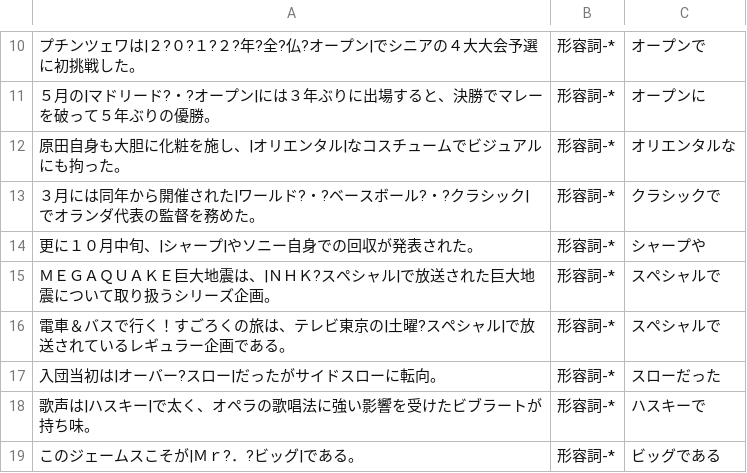
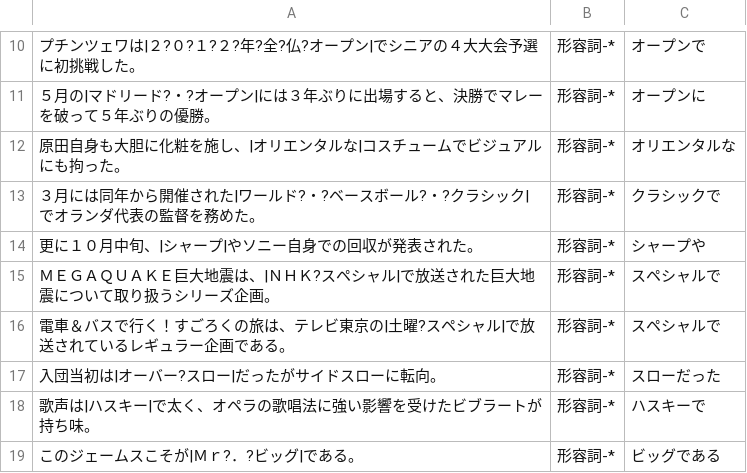
Before and after one commit to FairyDevicesRD/FairyMaCorpus, a TSV file: corpus/wikipedia/confusing-jumanpp/adj.tsv, drawn as a sheet; only a part is shown, gaps mark what is left out.

```diff
--- a/corpus/wikipedia/confusing-jumanpp/adj.tsv
+++ b/corpus/wikipedia/confusing-jumanpp/adj.tsv
@@ -11,3 +11,3 @@
 ５月の|マドリード?・?オープン|には３年ぶりに出場すると、決勝でマレーを破って５年ぶりの優勝。	形容詞-*	オープンに
-原田自身も大胆に化粧を施し、|オリエンタル|なコスチュームでビジュアルにも拘った。	形容詞-*	オリエンタルな
+原田自身も大胆に化粧を施し、|オリエンタルな|コスチュームでビジュアルにも拘った。	形容詞-*	オリエンタルな
 ３月には同年から開催された|ワールド?・?ベースボール?・?クラシック|でオランダ代表の監督を務めた。	形容詞-*	クラシックで
```
Also changed, not shown: corpus/wikipedia/confusing-jumanpp/noun.tsv.
